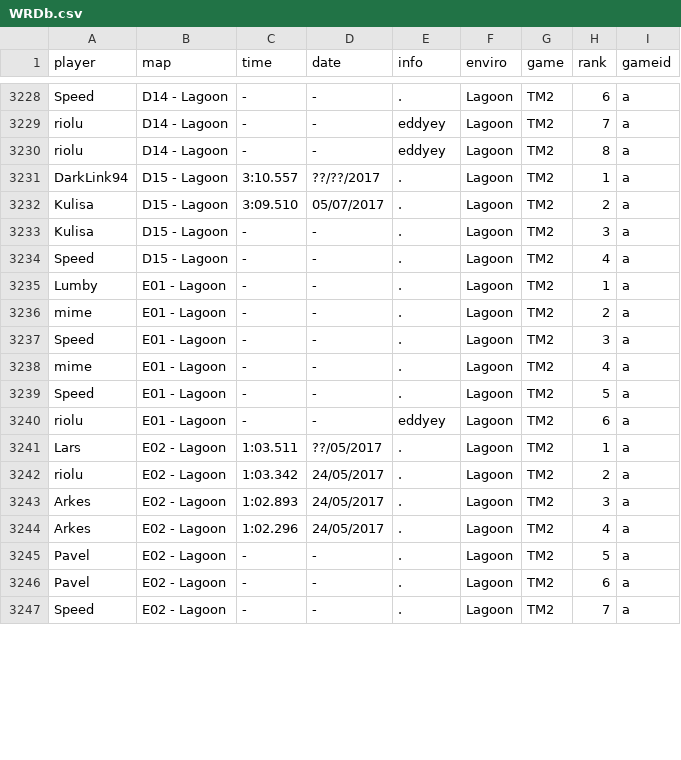
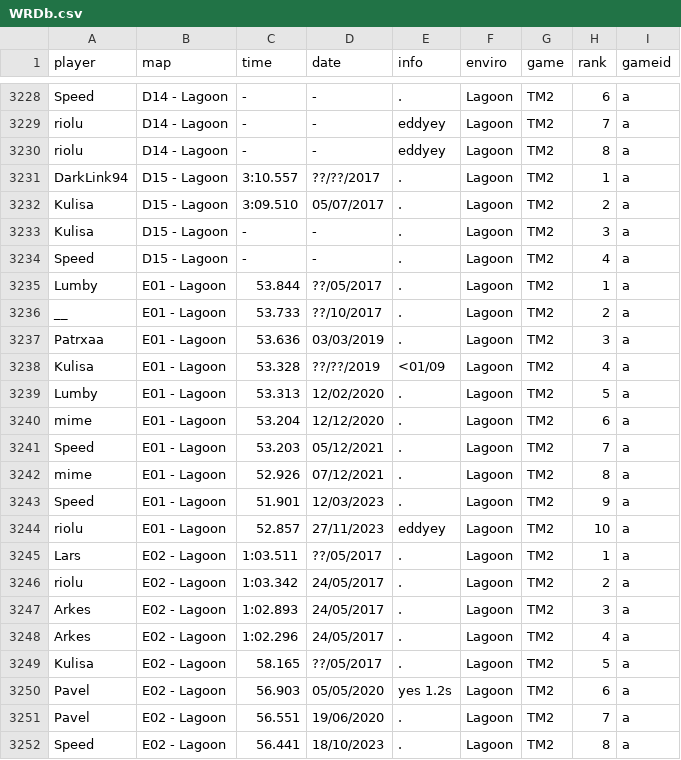
Before and after one commit to monheimx9/TWRC, a CSV file: data/WRDb.csv, drawn as a sheet; only a part is shown, gaps mark what is left out; the diff covers the shown part only.

Commit message:
Update WRDb.csv

```diff
--- a/data/WRDb.csv
+++ b/data/WRDb.csv
@@ -3234,8 +3234,12 @@ Kulisa;D15 - Lagoon;-;-;.;Lagoon;TM2;3;a
 Speed;D15 - Lagoon;-;-;.;Lagoon;TM2;4;a
-Lumby;E01 - Lagoon;-;-;.;Lagoon;TM2;1;a
-mime;E01 - Lagoon;-;-;.;Lagoon;TM2;2;a
-Speed;E01 - Lagoon;-;-;.;Lagoon;TM2;3;a
-mime;E01 - Lagoon;-;-;.;Lagoon;TM2;4;a
-Speed;E01 - Lagoon;-;-;.;Lagoon;TM2;5;a
-riolu;E01 - Lagoon;-;-;eddyey;Lagoon;TM2;6;a
+Lumby;E01 - Lagoon;53.844;??/05/2017;.;Lagoon;TM2;1;a
+__;E01 - Lagoon;53.733;??/10/2017;.;Lagoon;TM2;2;a
+Patrxaa;E01 - Lagoon;53.636;03/03/2019;.;Lagoon;TM2;3;a
+Kulisa;E01 - Lagoon;53.328;??/??/2019;<01/09;Lagoon;TM2;4;a
+Lumby;E01 - Lagoon;53.313;12/02/2020;.;Lagoon;TM2;5;a
+mime;E01 - Lagoon;53.204;12/12/2020;.;Lagoon;TM2;6;a
+Speed;E01 - Lagoon;53.203;05/12/2021;.;Lagoon;TM2;7;a
+mime;E01 - Lagoon;52.926;07/12/2021;.;Lagoon;TM2;8;a
+Speed;E01 - Lagoon;51.901;12/03/2023;.;Lagoon;TM2;9;a
+riolu;E01 - Lagoon;52.857;27/11/2023;eddyey;Lagoon;TM2;10;a
 Lars;E02 - Lagoon;1:03.511;??/05/2017;.;Lagoon;TM2;1;a
@@ -3244,4 +3248,5 @@ Arkes;E02 - Lagoon;1:02.893;24/05/2017;.;Lagoon;TM2;3;a
 Arkes;E02 - Lagoon;1:02.296;24/05/2017;.;Lagoon;TM2;4;a
-Pavel;E02 - Lagoon;-;-;.;Lagoon;TM2;5;a
-Pavel;E02 - Lagoon;-;-;.;Lagoon;TM2;6;a
-Speed;E02 - Lagoon;-;-;.;Lagoon;TM2;7;a
+Kulisa;E02 - Lagoon;58.165;??/05/2017;.;Lagoon;TM2;5;a
+Pavel;E02 - Lagoon;56.903;05/05/2020;yes 1.2s;Lagoon;TM2;6;a
+Pavel;E02 - Lagoon;56.551;19/06/2020;.;Lagoon;TM2;7;a
+Speed;E02 - Lagoon;56.441;18/10/2023;.;Lagoon;TM2;8;a
```
Also changed, not shown: 8 added rows and 54 edited cells elsewhere in this file.
